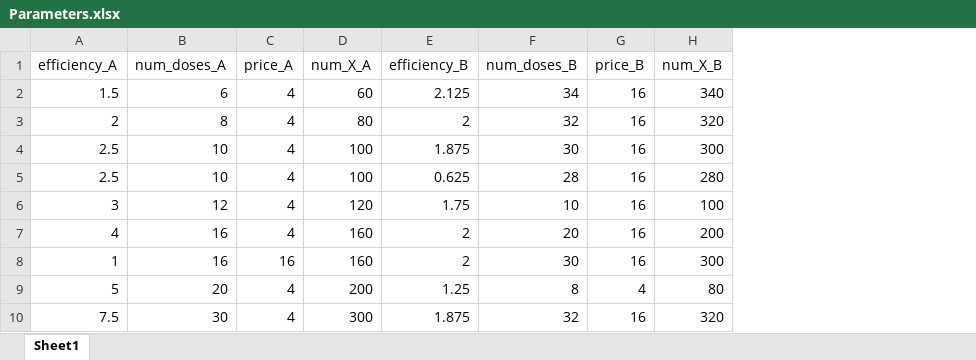
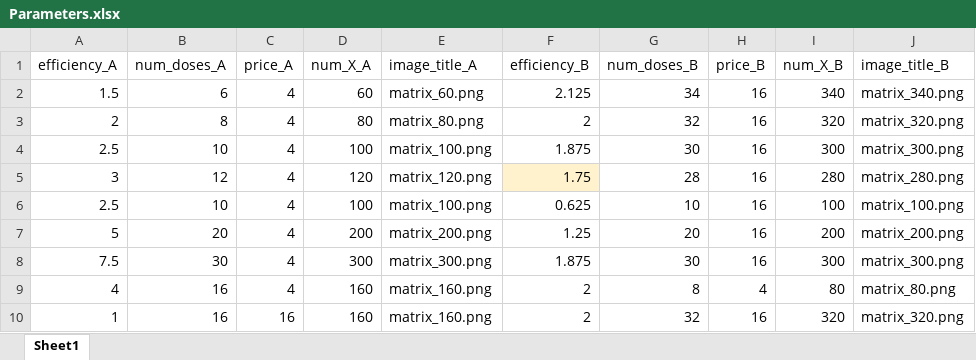
Before and after one commit to fstehr/ImpactBelief, an Excel workbook: pilot_2_projects/static/Parameters.xlsx, sheet Sheet1, drawn as a sheet; values as stored, in another font and other column widths than the file's, no borders; removed rows and columns are numbered as before the commit, all else as after; the diff names each change by its address in the sheet, - before the commit and + after, or states it on an @@ line.

Commit message:
updated payoffs & belief screen in 2 projects app

```diff
--- a/pilot_2_projects/static/Parameters.xlsx (sheet Sheet1)
+++ b/pilot_2_projects/static/Parameters.xlsx (sheet Sheet1)
+column E (image_title_A), rows 2-5: matrix_60.png | matrix_80.png | matrix_100.png | matrix_120.png; rows 7-8: matrix_200.png | matrix_300.png
+column J (image_title_B), rows 2-5: matrix_340.png | matrix_320.png | matrix_300.png | matrix_280.png; rows 7-8: matrix_200.png | matrix_300.png
-row 5: 2.5 | 10 | 4 | 100 | 0.625 | 28 | 16 | 280
-F5 fill: none
+F5 fill: #FFF2CC
-G5 (num_doses_B): 10
+G5 (num_doses_B): 28
-I5 (num_X_B): 100
+I5 (num_X_B): 280
-row 7: 4 | 16 | 4 | 160 | 2 | 20 | 16 | 200
-row 8: 1 | 16 | 16 | 160 | 2 | 30 | 16 | 300
+row 6: 2.5 | 10 | 4 | 100 | matrix_100.png | 0.625 | 10 | 16 | 100 | matrix_100.png
-G7 (num_doses_B): 8
+G7 (num_doses_B): 20
-H7 (price_B): 4
+H7 (price_B): 16
-I7 (num_X_B): 80
+I7 (num_X_B): 200
-G8 (num_doses_B): 32
+G8 (num_doses_B): 30
-I8 (num_X_B): 320
+I8 (num_X_B): 300
+row 9: 4 | 16 | 4 | 160 | matrix_160.png | 2 | 8 | 4 | 80 | matrix_80.png
+row 10: 1 | 16 | 16 | 160 | matrix_160.png | 2 | 32 | 16 | 320 | matrix_320.png
```
Also changed, not shown: 33 other files.
